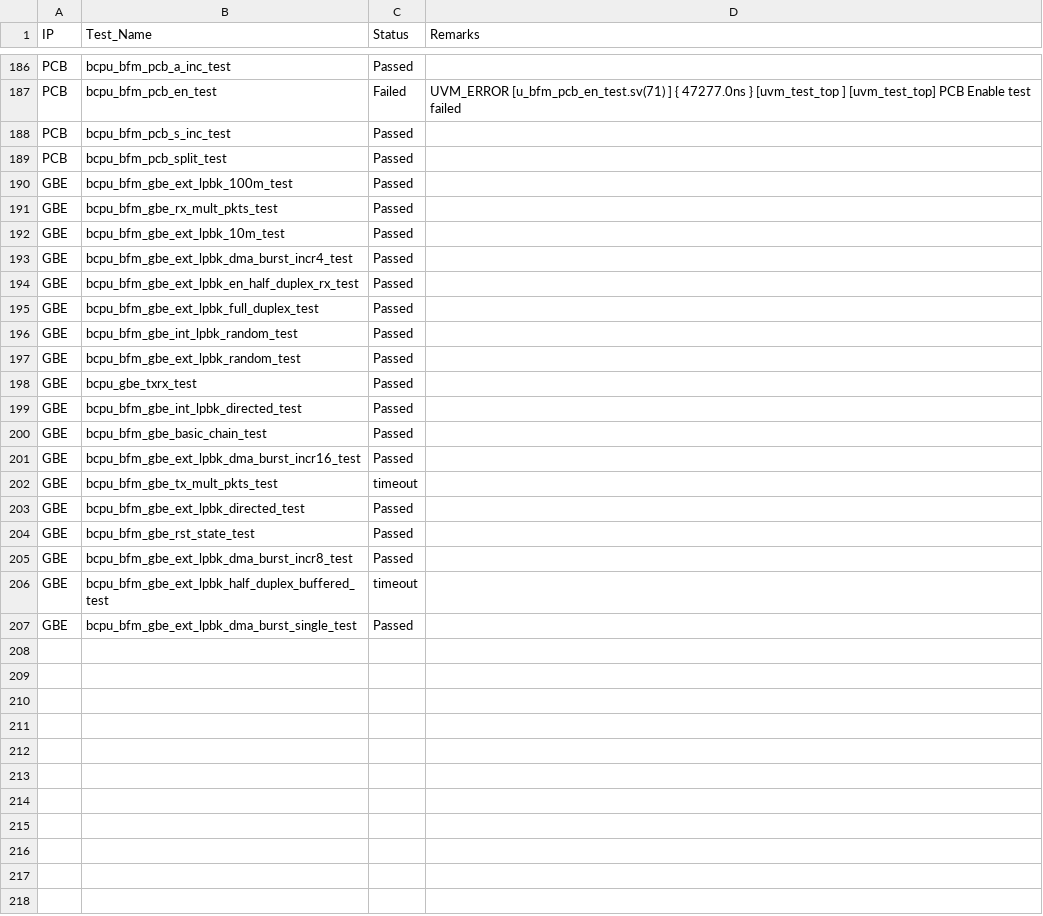
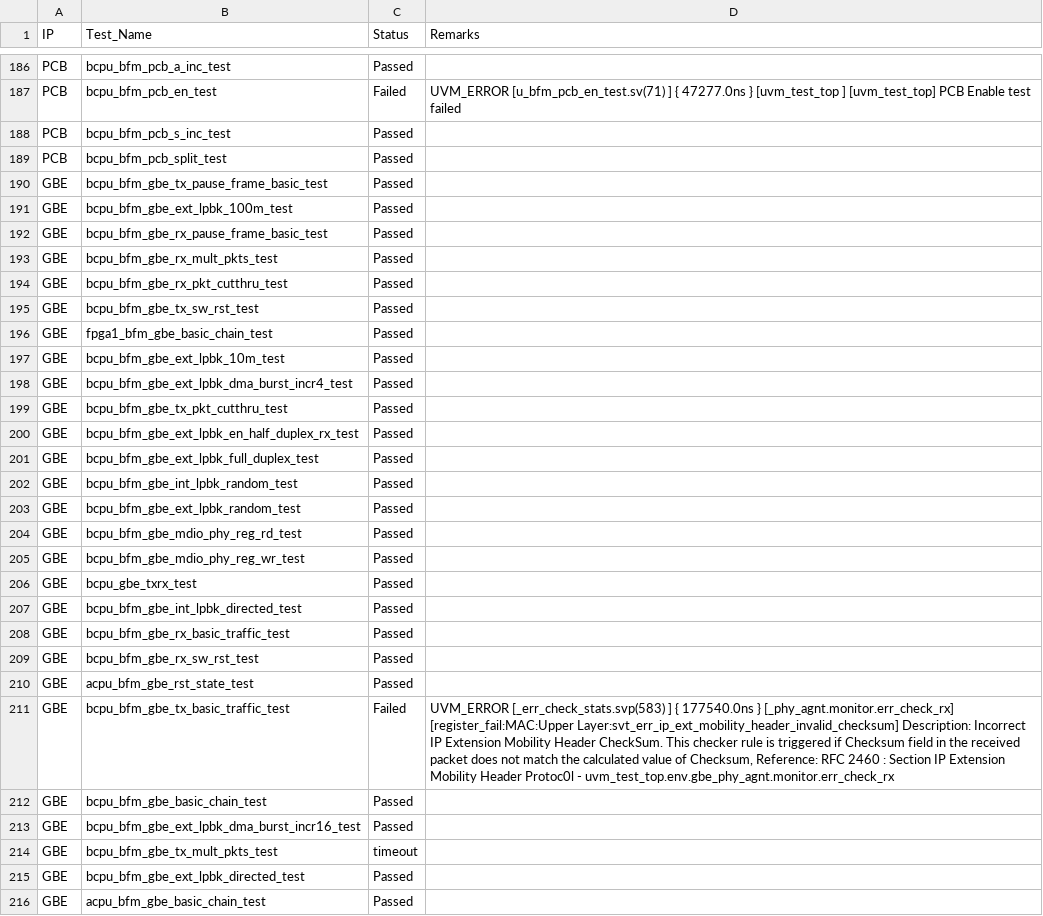
Before and after one commit to mahmoodulhassan-rs/dash_baord, a CSV file: css_states.csv, drawn as a sheet; only a part is shown, gaps mark what is left out; the shorter side is filled out with more unchanged rows; the diff covers the shown part only.

Commit message:
New GBE Added

```diff
--- a/css_states.csv
+++ b/css_states.csv
@@ -217 +217,2 @@ PCB,bcpu_bfm_pcb_s_inc_test,Passed,
 PCB,bcpu_bfm_pcb_split_test,Passed,
+GBE,bcpu_bfm_gbe_tx_pause_frame_basic_test,Passed,	
@@ -218,0 +220 @@ GBE,bcpu_bfm_gbe_ext_lpbk_100m_test,Passed,
+GBE,bcpu_bfm_gbe_rx_pause_frame_basic_test,Passed,	
@@ -219,0 +222,3 @@ GBE,bcpu_bfm_gbe_rx_mult_pkts_test,Passed,
+GBE,bcpu_bfm_gbe_rx_pkt_cutthru_test,Passed,	
+GBE,bcpu_bfm_gbe_tx_sw_rst_test,Passed,	
+GBE,fpga1_bfm_gbe_basic_chain_test,Passed,	
@@ -221,0 +227 @@ GBE,bcpu_bfm_gbe_ext_lpbk_dma_burst_incr4_test,Passed,
+GBE,bcpu_bfm_gbe_tx_pkt_cutthru_test,Passed,	
@@ -225,0 +232,2 @@ GBE,bcpu_bfm_gbe_ext_lpbk_random_test,Passed,
+GBE,bcpu_bfm_gbe_mdio_phy_reg_rd_test,Passed,	
+GBE,bcpu_bfm_gbe_mdio_phy_reg_wr_test,Passed,	
@@ -227,0 +236,4 @@ GBE,bcpu_bfm_gbe_int_lpbk_directed_test,Passed,
+GBE,bcpu_bfm_gbe_rx_basic_traffic_test,Passed,	
+GBE,bcpu_bfm_gbe_rx_sw_rst_test,Passed,	
+GBE,acpu_bfm_gbe_rst_state_test,Passed,	
+GBE,bcpu_bfm_gbe_tx_basic_traffic_test,Failed,"UVM_ERROR [_err_check_stats.svp(583) ] { 177540.0ns } [_phy_agnt.monitor.err_check_rx] [register_fail:MAC:Upper Layer:svt_err_ip_ext_mobility_header_invalid_checksum] Description: Incorrect IP Extension Mobility Header CheckSum. This checker rule is triggered if Checksum field in the received packet does not match the calculated value of Checksum, Reference: RFC 2460 : Section IP Extension Mobility Header Protoc0l - uvm_test_top.env.gbe_phy_agnt.monitor.err_check_rx"
@@ -231,0 +244 @@ GBE,bcpu_bfm_gbe_ext_lpbk_directed_test,Passed,
+GBE,acpu_bfm_gbe_basic_chain_test,Passed,	
```
Also changed, not shown: 13 added rows elsewhere in this file.
